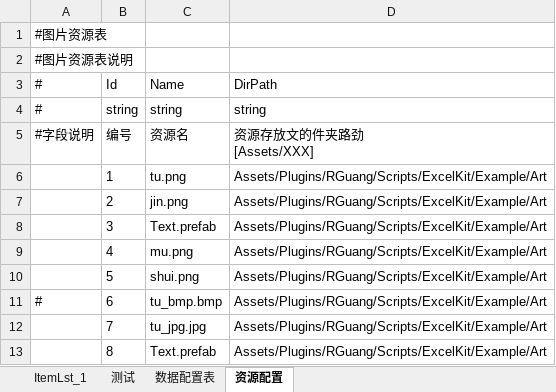
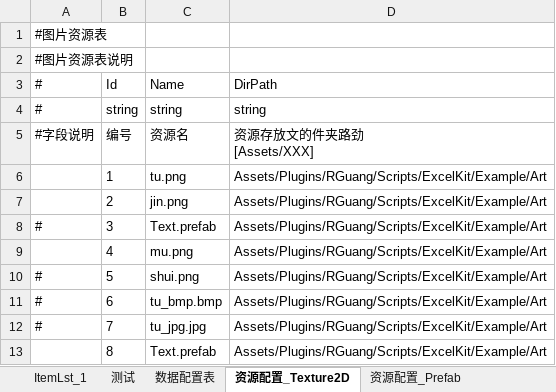
Before and after one commit to justguang/RGuang, an Excel workbook: Assets/Plugins/RGuang/Scripts/ExcelKit/Example/Excels/ConfigItems.xlsx, sheet 资源配置_Texture2D, drawn as a sheet; values as stored, in another font and other column widths than the file's, no borders; the diff names each change by its address in the sheet, - before the commit and + after, or states it on an @@ line.

Commit message:
针对带有资源引用的ExcelImpoter更新， 优化掉【Texture2D、Sprite、Prefab】的字段特性。 统一更新为AssetReferenceAttribute

```diff
--- a/Assets/Plugins/RGuang/Scripts/ExcelKit/Example/Excels/ConfigItems.xlsx (sheet 资源配置_Texture2D)
+++ b/Assets/Plugins/RGuang/Scripts/ExcelKit/Example/Excels/ConfigItems.xlsx (sheet 资源配置_Texture2D)
-sheet tab: 资源配置
+sheet tab: 资源配置_Texture2D
+sheet tab: 资源配置_Prefab
-A8: (empty)
+A8: #
-A10: (empty)
+A10: #
-A12: (empty)
+A12: #
```
Also changed, not shown: other sheet tabs, 15 other files.
